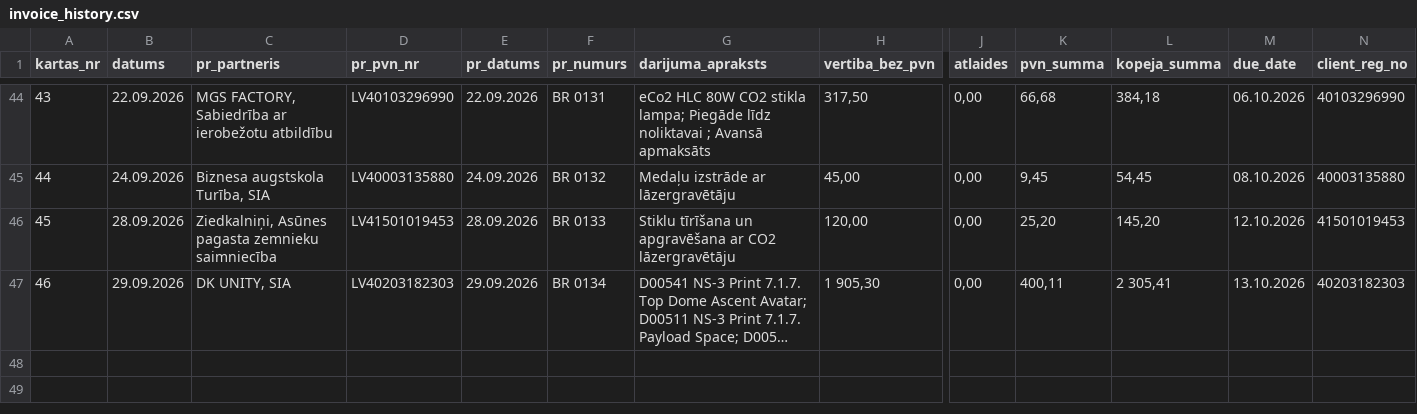
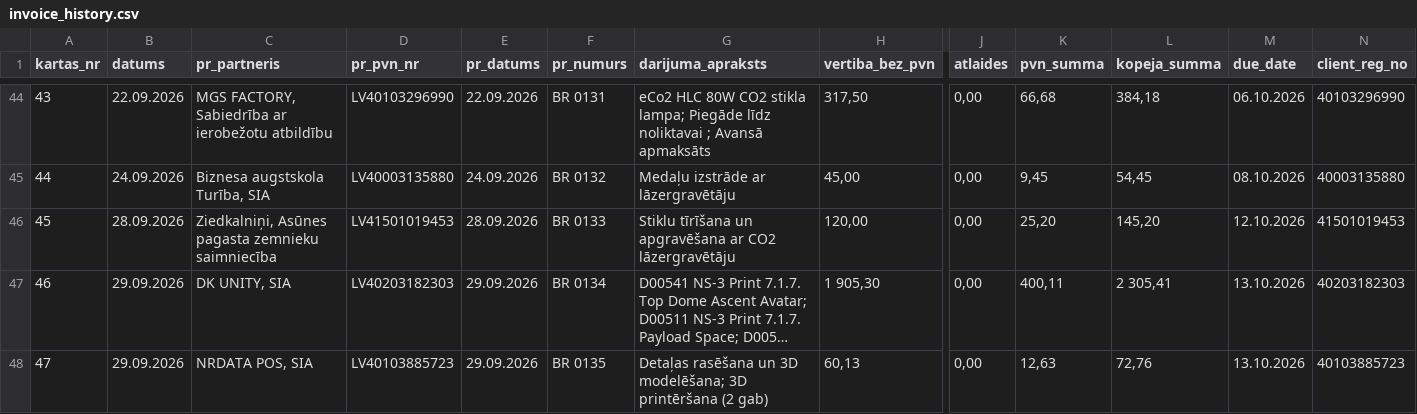
Before and after one commit to Andzhss/OnlinePavadzimes, a CSV file: OnlinePavadzimes/invoice_history.csv, drawn as a sheet; only a part is shown, gaps mark what is left out; long unchanged cells end in …; rows hold the shown columns only; the diff names each change by its address in the sheet, - before the commit and + after, or states it on an @@ line.

Commit message:
Pievieno BR 0135

```diff
--- a/OnlinePavadzimes/invoice_history.csv
+++ b/OnlinePavadzimes/invoice_history.csv
+row 48: 47 | 29.09.2026 | NRDATA POS, SIA | LV40103885723 | 29.09.2026 | BR 0135 | Detaļas rasēšana un 3D modelēšana; 3D printēršana (2 gab) | 60,13 | 0,00 | 12,63 | 72,76 | 13.10.2026 | 40103885723
```
